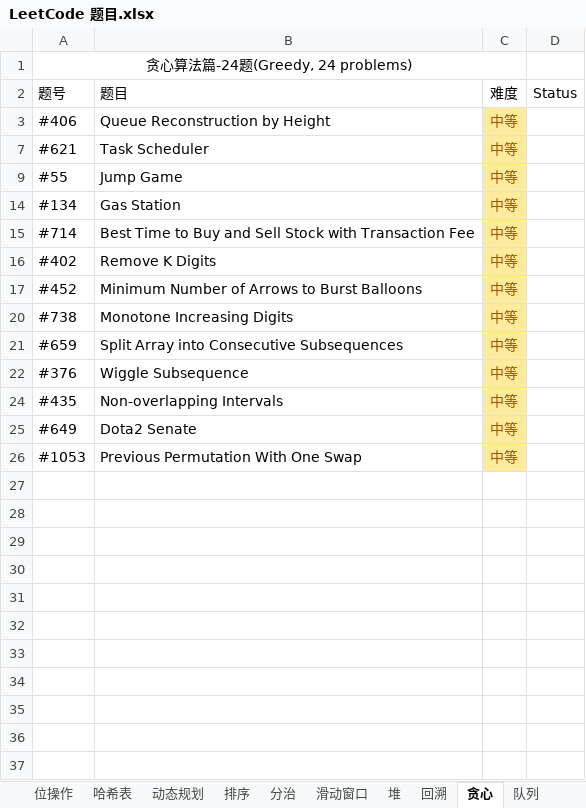
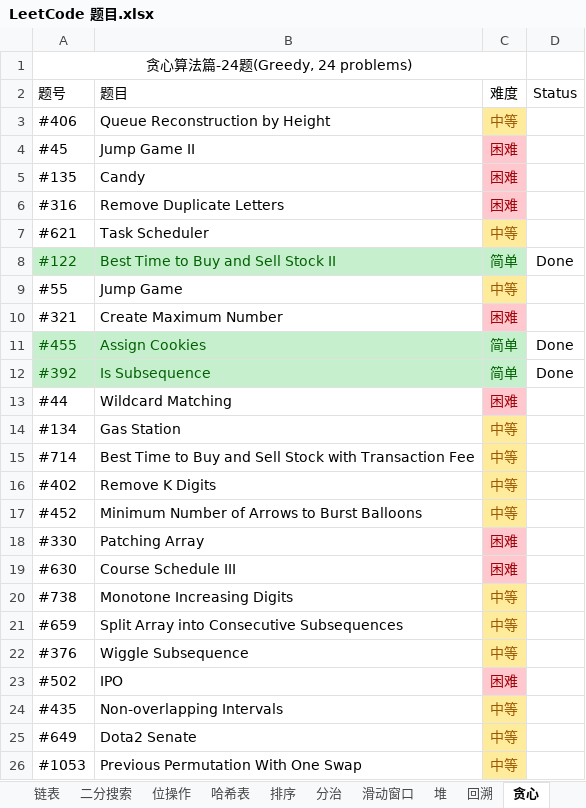
Before and after one commit to unwindfly/LeetCode, an Excel workbook: LeetCode 题目.xlsx, sheet 贪心, drawn as a sheet; values as stored, in another font and other column widths than the file's, no borders; charts and pictures not drawn; the diff names each change by its address in the sheet, - before the commit and + after, or states it on an @@ line.

```diff
--- a/LeetCode 题目.xlsx (sheet 贪心)
+++ b/LeetCode 题目.xlsx (sheet 贪心)
@@ row 4 unhidden: #45 | Jump Game II | 困难 @@
@@ row 5 unhidden: #135 | Candy | 困难 @@
@@ row 6 unhidden: #316 | Remove Duplicate Letters | 困难 @@
@@ row 8 unhidden: #122 | Best Time to Buy and Sell Stock II | 简单 | Done @@
@@ row 10 unhidden: #321 | Create Maximum Number | 困难 @@
@@ row 11 unhidden: #455 | Assign Cookies | 简单 | Done @@
@@ row 12 unhidden: #392 | Is Subsequence | 简单 | Done @@
@@ row 13 unhidden: #44 | Wildcard Matching | 困难 @@
@@ row 18 unhidden: #330 | Patching Array | 困难 @@
@@ row 19 unhidden: #630 | Course Schedule III | 困难 @@
@@ row 23 unhidden: #502 | IPO | 困难 @@
```
Also changed, not shown: sheet 字符串, sheet LeetCode 题目, sheet 动态规划, sheet 栈, sheet 回溯, other sheet tabs, charts or pictures, 5 other files.
